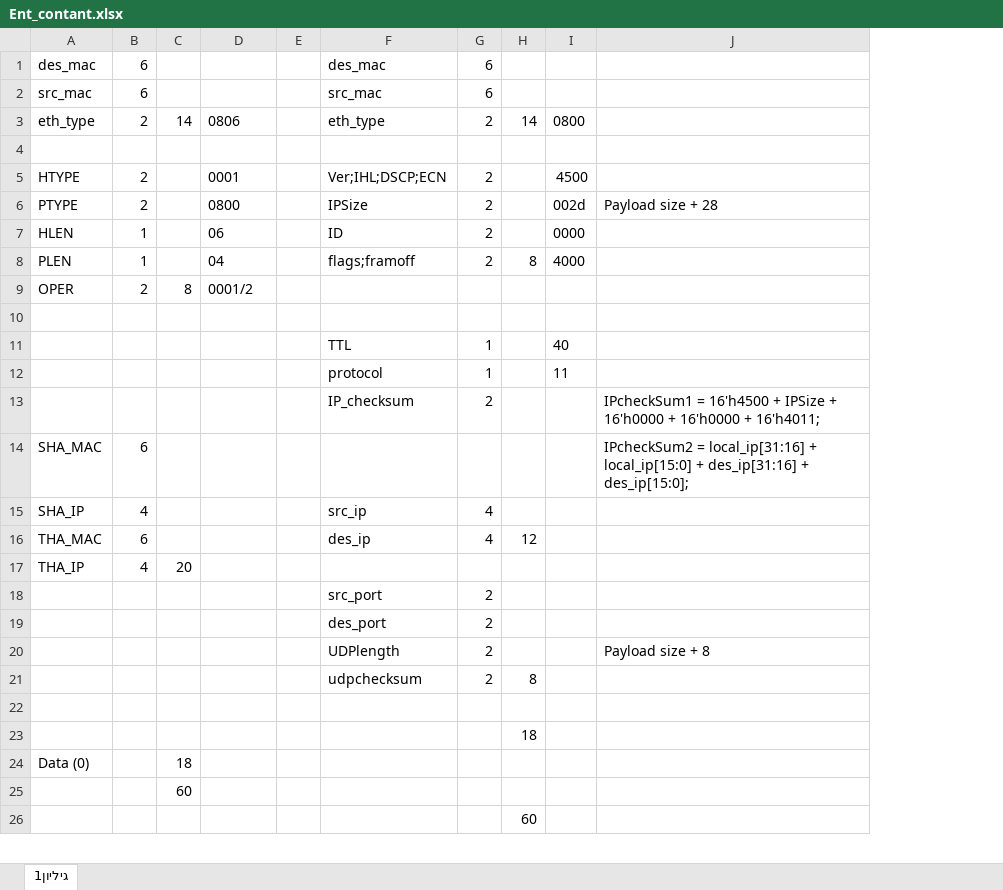
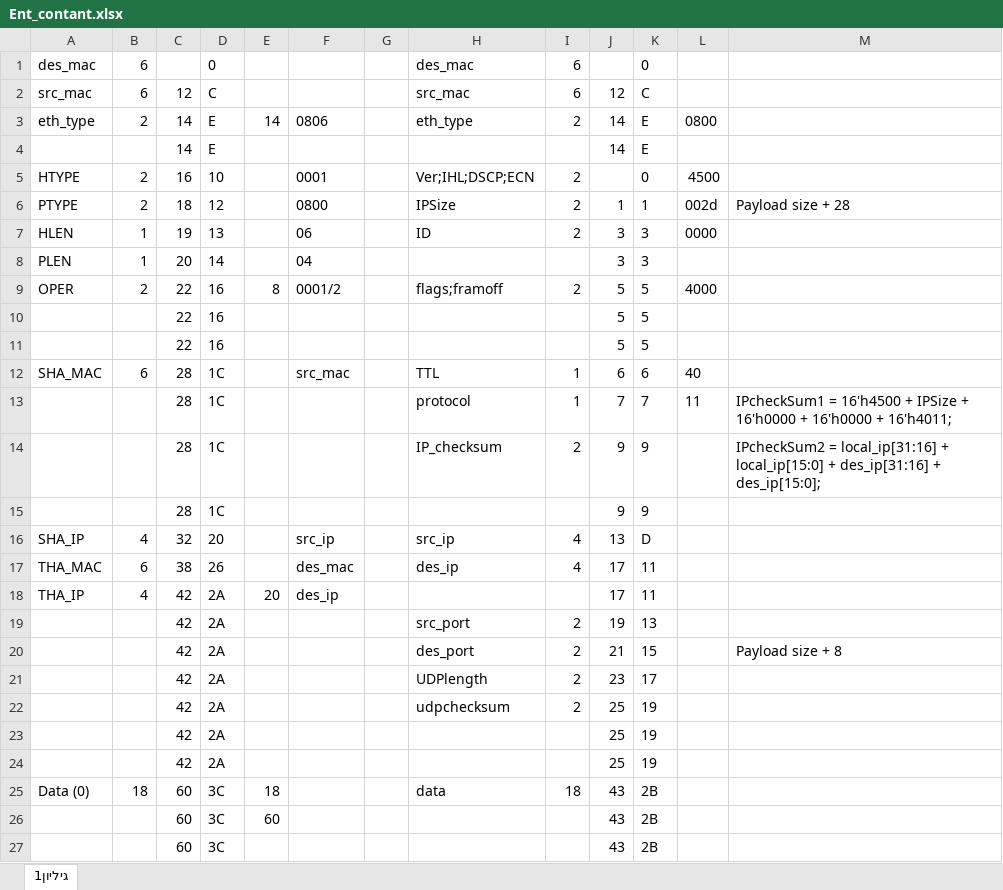
Before and after one commit to Udi-FPGA/MyUDP, an Excel workbook: help/Ent_contant.xlsx, sheet גיליון1, drawn as a sheet; only a part is shown; values as stored, in another font and other column widths than the file's, no borders; removed rows and columns are numbered as before the commit, all else as after; the diff covers the shown part only; the diff names each change by its address in the sheet, - before the commit and + after, or states it on an @@ line.

```diff
--- a/help/Ent_contant.xlsx (sheet גיליון1)
+++ b/help/Ent_contant.xlsx (sheet גיליון1)
+column C, rows 2-11: 12 | 14 | 14 | 16 | 18 | 19 | 20 | 22 | 22 | 22; rows 13-27: 28 | 28 | 28 | 32 | 38 | 42 | 42 | 42 | 42 | 42 | 42 | 42 | 60 | 60 | 60
+column D, rows 1-11: 0 | C | E | E | 10 | 12 | 13 | 14 | 16 | 16 | 16; rows 13-27: 1C | 1C | 1C | 20 | 26 | 2A | 2A | 2A | 2A | 2A | 2A | 2A | 3C | 3C | 3C
-column H, rows 3-26: 14 |  |  |  |  | 8 |  |  |  |  |  |  |  | 12 |  |  |  |  | 8 |  | 18 |  |  | 60
+column J, rows 2-11: 12 | 14 | 14 |  | 1 | 3 | 3 | 5 | 5 | 5; rows 13-27: 7 | 9 | 9 | 13 | 17 | 17 | 19 | 21 | 23 | 25 | 25 | 25 | 43 | 43 | 43
+column K, rows 1-11: 0 | C | E | E | 0 | 1 | 3 | 3 | 5 | 5 | 5; rows 13-27: 7 | 9 | 9 | D | 11 | 11 | 13 | 15 | 17 | 19 | 19 | 19 | 2B | 2B | 2B
-row 4: (empty)
+row 4:  |  | 14 | E |  |  |  |  |  | 14 | E
-H8: flags;framoff
+H8: (empty)
-I8: 2
+I8: (empty)
-L8: 4000
+L8: (empty)
-H9: (empty)
+H9: flags;framoff
-I9: (empty)
+I9: 2
-L9: (empty)
+L9: 4000
-row 10: (empty)
+row 10:  |  | 22 | 16 |  |  |  |  |  | 5 | 5
-H11: TTL
+H11: (empty)
-I11: 1
+I11: (empty)
-L11: 40
+L11: (empty)
+row 12: SHA_MAC | 6 | 28 | 1C |  | src_mac |  | TTL | 1 | 6 | 6 | 40
-M13: (empty)
+M13: IPcheckSum1 = 16'h4500 + IPSize + 16'h0000 + 16'h0000 + 16'h4011;
-M14: IPcheckSum1 = 16'h4500 + IPSize + 16'h0000 + 16'h0000 + 16'h4011;
+M14: IPcheckSum2 = local_ip[31:16] + local_ip[15:0] + des_ip[31:16] + des_ip[15:0];
-A15: SHA_MAC
+A15: (empty)
-B15: 6
+B15: (empty)
-M15: IPcheckSum2 = local_ip[31:16] + local_ip[15:0] + des_ip[31:16] + des_ip[15:0];
+M15: (empty)
-F16: (empty)
+F16: src_ip
-F17: (empty)
+F17: des_mac
-F18: (empty)
+F18: des_ip
-M20: (empty)
+M20: Payload size + 8
-M21: Payload size + 8
+M21: (empty)
-row 23: (empty)
+row 23:  |  | 42 | 2A |  |  |  |  |  | 25 | 19
-B25: (empty)
+B25: 18
-H25: (empty)
+H25: data
-I25: (empty)
+I25: 18
```
Also changed, not shown: 1 added row and 2 edited cells elsewhere in this sheet, formulas that keep their value, 8 other files.
